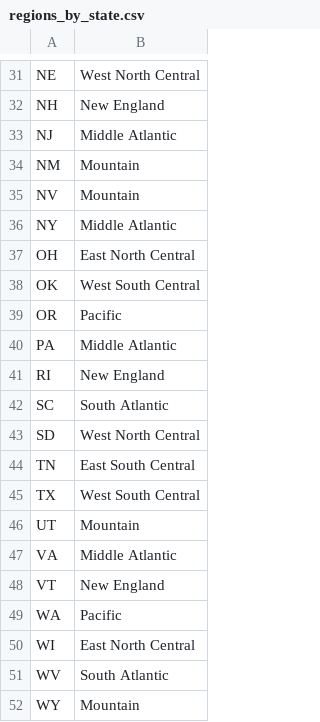
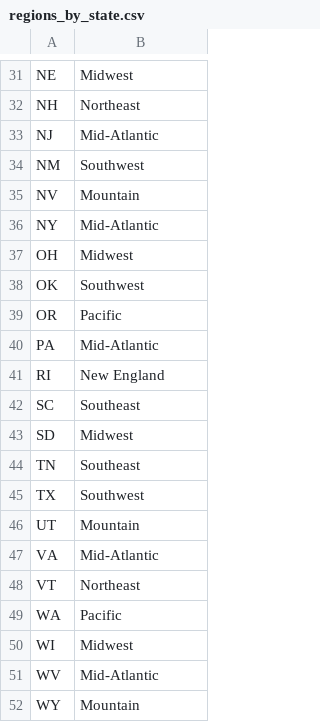
Before and after one commit to DragonGriffon2003/2021_DataSoup_DataFest, a CSV file: input/regions_by_state.csv, drawn as a sheet; only a part is shown, gaps mark what is left out; the diff covers the shown part only; the diff names each change by its address in the sheet, - before the commit and + after, or states it on an @@ line.

```diff
--- a/input/regions_by_state.csv
+++ b/input/regions_by_state.csv
-B31: West North Central
+B31: Midwest
-B32: New England
+B32: Northeast
-B33: Middle Atlantic
+B33: Mid-Atlantic
-B34: Mountain
+B34: Southwest
-B36: Middle Atlantic
+B36: Mid-Atlantic
-B37: East North Central
+B37: Midwest
-B38: West South Central
+B38: Southwest
-B40: Middle Atlantic
+B40: Mid-Atlantic
-B42: South Atlantic
+B42: Southeast
-B43: West North Central
+B43: Midwest
-B44: East South Central
+B44: Southeast
-B45: West South Central
+B45: Southwest
-B47: Middle Atlantic
+B47: Mid-Atlantic
-B48: New England
+B48: Northeast
-B50: East North Central
+B50: Midwest
-B51: South Atlantic
+B51: Mid-Atlantic
```
Also changed, not shown: 21 edited cells elsewhere in this file.
